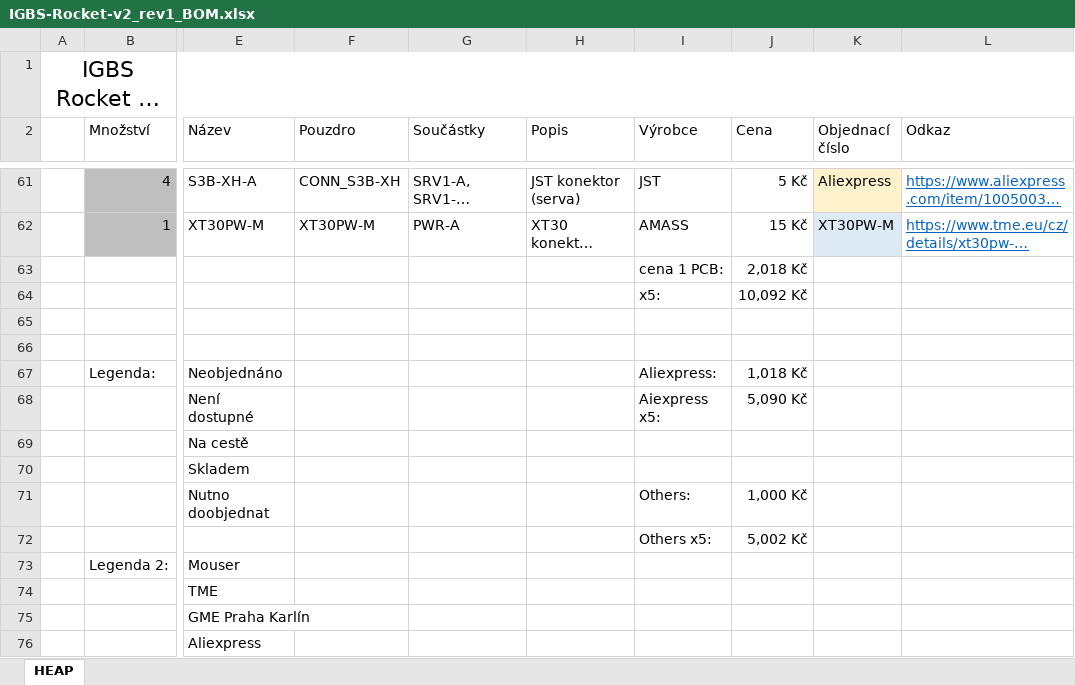
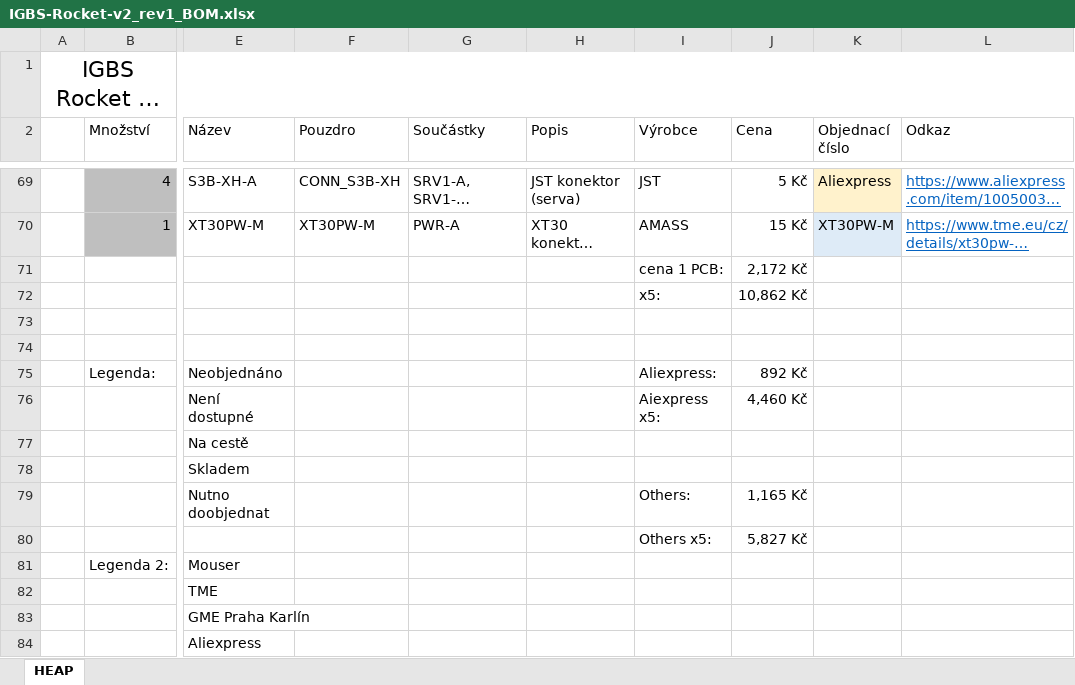
Before and after one commit to ItsGoodButStill/IGBS-Rocket-v2, an Excel workbook: pcb/bom/IGBS-Rocket-v2_rev1_BOM.xlsx, sheet HEAP, drawn as a sheet; only a part is shown, gaps mark what is left out; long unchanged cells end in …; values as stored, in another font and other column widths than the file's, no borders; addresses are those after the commit; the diff covers the shown part only; the diff names each change by its address in the sheet, - before the commit and + after, or states it on an @@ line.

```diff
--- a/pcb/bom/IGBS-Rocket-v2_rev1_BOM.xlsx (sheet HEAP)
+++ b/pcb/bom/IGBS-Rocket-v2_rev1_BOM.xlsx (sheet HEAP)
-J71 (Cena): 2,018 Kč
+J71 (Cena): 2,172 Kč
-J72 (Cena): 10,092 Kč
+J72 (Cena): 10,862 Kč
-J75 (Cena): 1,018 Kč
+J75 (Cena): 892 Kč
-J76 (Cena): 5,090 Kč
+J76 (Cena): 4,460 Kč
-J79 (Cena): 1,000 Kč
+J79 (Cena): 1,165 Kč
-J80 (Cena): 5,002 Kč
+J80 (Cena): 5,827 Kč
```
Also changed, not shown: 70 added rows, 1 removed row, 17 edited cells and cell formats elsewhere in this sheet, 26 other files.
